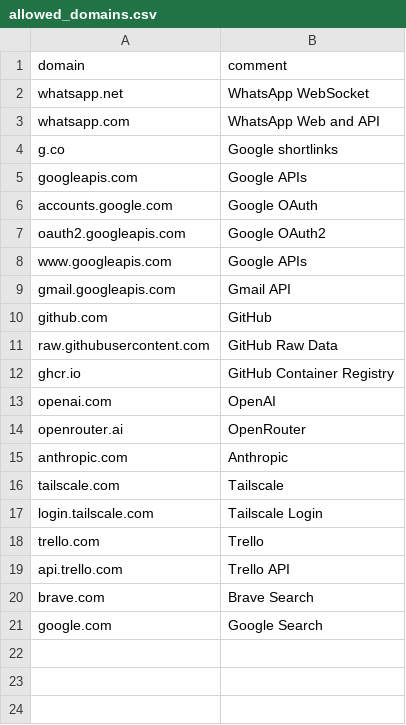
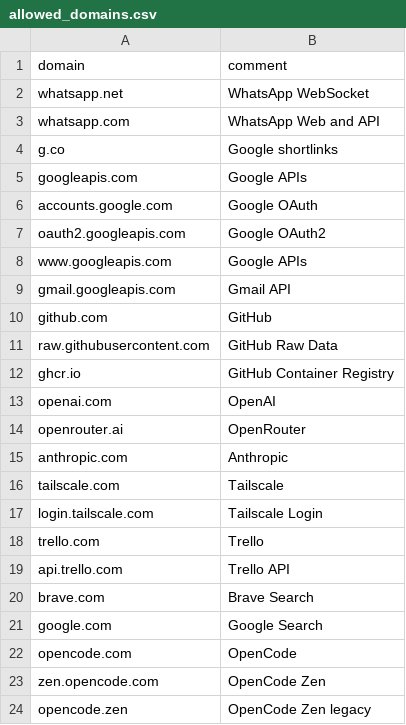
Before and after one commit to dewaldabrie/openclaw-secure-deploy, a CSV file: deploy/hetzner/proxy/allowed_domains.csv, drawn as a sheet; the diff names each change by its address in the sheet, - before the commit and + after, or states it on an @@ line.

Commit message:
chore: migrate to openrouter and opencode

```diff
--- a/deploy/hetzner/proxy/allowed_domains.csv
+++ b/deploy/hetzner/proxy/allowed_domains.csv
+row 22: opencode.com | OpenCode
+row 23: zen.opencode.com | OpenCode Zen
+row 24: opencode.zen | OpenCode Zen legacy
```
Also changed, not shown: 4 other files.
